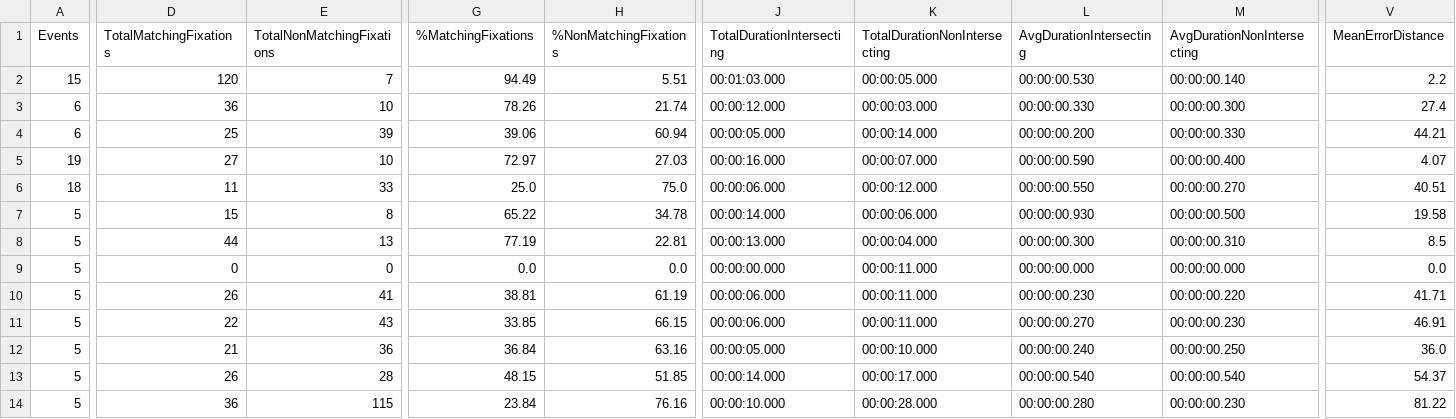
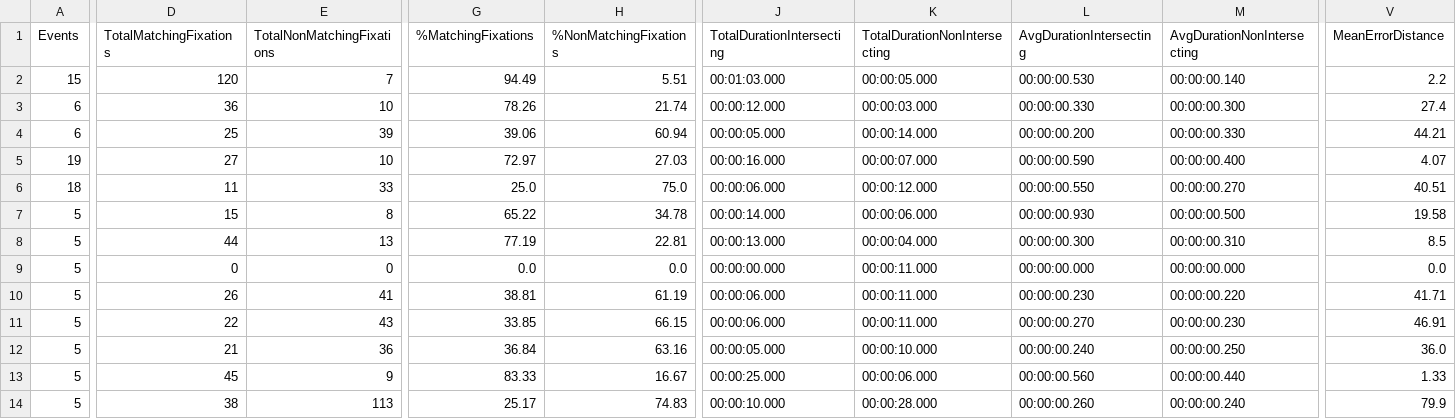
Before and after one commit to RPA-US/eyetracking-benchmarking, a CSV file: data/data_collection/results_summary_s5.csv, drawn as a sheet; only a part is shown, gaps mark what is left out; the diff names each change by its address in the sheet, - before the commit and + after, or states it on an @@ line.

```diff
--- a/data/data_collection/results_summary_s5.csv
+++ b/data/data_collection/results_summary_s5.csv
-D13 (TotalMatchingFixations): 26
+D13 (TotalMatchingFixations): 45
-E13 (TotalNonMatchingFixations): 28
+E13 (TotalNonMatchingFixations): 9
-G13 (%MatchingFixations): 48.15
+G13 (%MatchingFixations): 83.33
-H13 (%NonMatchingFixations): 51.85
+H13 (%NonMatchingFixations): 16.67
-J13 (TotalDurationIntersecting): 00:00:14.000
+J13 (TotalDurationIntersecting): 00:00:25.000
-K13 (TotalDurationNonIntersecting): 00:00:17.000
+K13 (TotalDurationNonIntersecting): 00:00:06.000
-L13 (AvgDurationIntersecting): 00:00:00.540
+L13 (AvgDurationIntersecting): 00:00:00.560
-M13 (AvgDurationNonIntersecting): 00:00:00.540
+M13 (AvgDurationNonIntersecting): 00:00:00.440
-V13 (MeanErrorDistance): 54.37
+V13 (MeanErrorDistance): 1.33
-D14 (TotalMatchingFixations): 36
+D14 (TotalMatchingFixations): 38
-E14 (TotalNonMatchingFixations): 115
+E14 (TotalNonMatchingFixations): 113
-G14 (%MatchingFixations): 23.84
+G14 (%MatchingFixations): 25.17
-H14 (%NonMatchingFixations): 76.16
+H14 (%NonMatchingFixations): 74.83
-L14 (AvgDurationIntersecting): 00:00:00.280
+L14 (AvgDurationIntersecting): 00:00:00.260
-M14 (AvgDurationNonIntersecting): 00:00:00.230
+M14 (AvgDurationNonIntersecting): 00:00:00.240
-V14 (MeanErrorDistance): 81.22
+V14 (MeanErrorDistance): 79.9
```
Also changed, not shown: data/combined_data.csv, data/data_collection/results_summary_s10.csv, 25 other files.
